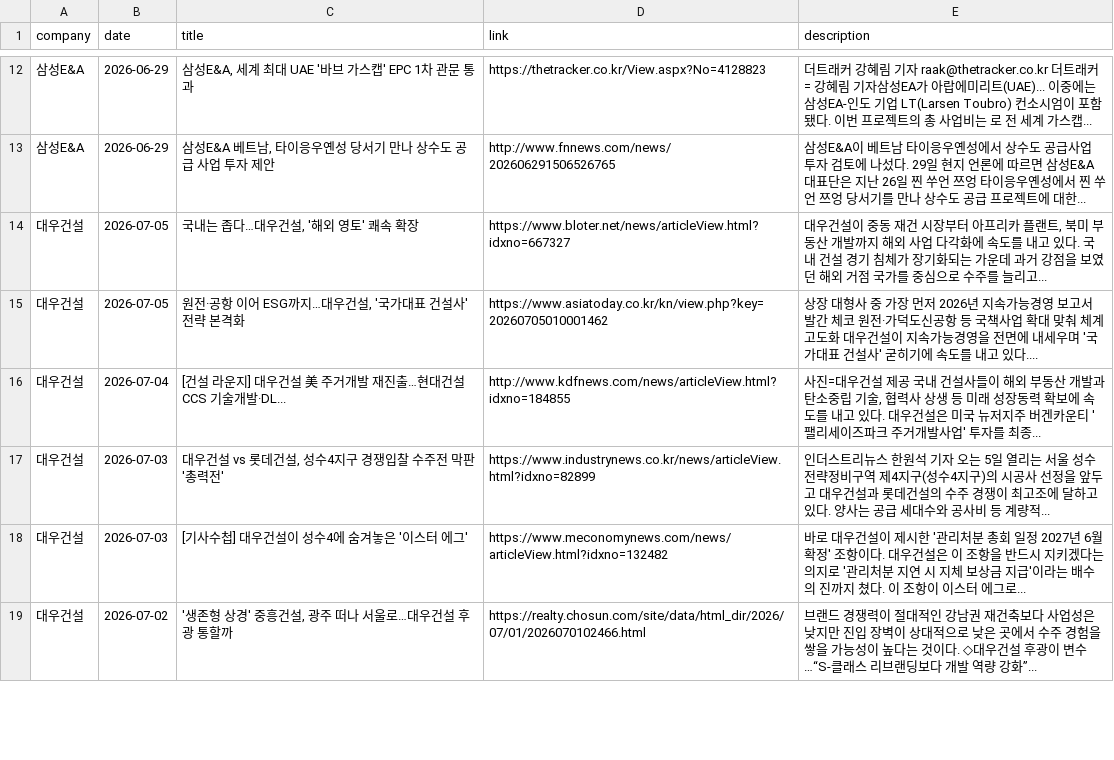
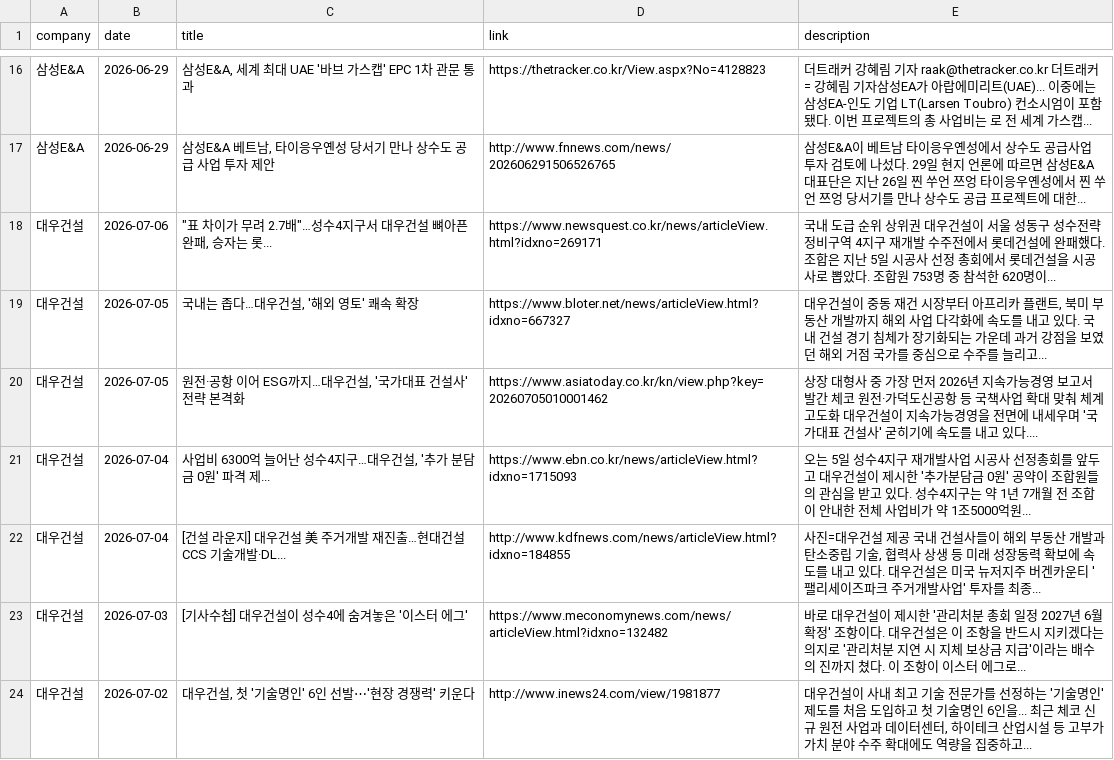
Before and after one commit to hdec-daily-news/hdec-competitors, a CSV file: 대형사_동향.csv, drawn as a sheet; only a part is shown, gaps mark what is left out; the shorter side is filled out with more unchanged rows; the diff covers the shown part only.

```diff
--- a/대형사_동향.csv
+++ b/대형사_동향.csv
@@ -13,6 +17,8 @@
 삼성E&A,2026-06-29,"삼성E&A 베트남, 타이응우옌성 당서기 만나 상수도 공급 사업 투자 제안",http://www.fnnews.com/news/202606291506526765,삼성E&A이 베트남 타이응우옌성에서 상수도 공급사업 투자 검토에 나섰다. 29일 현지 언론에 따르면 삼성E&A 대표단은 지난 26일 찐 쑤언 쯔엉 타이응우옌성에서 찐 쑤언 쯔엉 당서기를 만나 상수도 공급 프로젝트에 대한...
+대우건설,2026-07-06,"""표 차이가 무려 2.7배""…성수4지구서 대우건설 뼈아픈 완패, 승자는 롯...",https://www.newsquest.co.kr/news/articleView.html?idxno=269171,국내 도급 순위 상위권 대우건설이 서울 성동구 성수전략정비구역 4지구 재개발 수주전에서 롯데건설에 완패했다. 조합은 지난 5일 시공사 선정 총회에서 롯데건설을 시공사로 뽑았다. 조합원 753명 중 참석한 620명이...
 대우건설,2026-07-05,"국내는 좁다…대우건설, '해외 영토' 쾌속 확장",https://www.bloter.net/news/articleView.html?idxno=667327,"대우건설이 중동 재건 시장부터 아프리카 플랜트, 북미 부동산 개발까지 해외 사업 다각화에 속도를 내고 있다. 국내 건설 경기 침체가 장기화되는 가운데 과거 강점을 보였던 해외 거점 국가를 중심으로 수주를 늘리고... "
 대우건설,2026-07-05,"원전·공항 이어 ESG까지…대우건설, '국가대표 건설사' 전략 본격화",https://www.asiatoday.co.kr/kn/view.php?key=20260705010001462,상장 대형사 중 가장 먼저 2026년 지속가능경영 보고서 발간 체코 원전·가덕도신공항 등 국책사업 확대 맞춰 체계 고도화 대우건설이 지속가능경영을 전면에 내세우며 '국가대표 건설사' 굳히기에 속도를 내고 있다....
+대우건설,2026-07-04,"사업비 6300억 늘어난 성수4지구…대우건설, '추가 분담금 0원' 파격 제...",https://www.ebn.co.kr/news/articleView.html?idxno=1715093,오는 5일 성수4지구 재개발사업 시공사 선정총회를 앞두고 대우건설이 제시한 '추가분담금 0원' 공약이 조합원들의 관심을 받고 있다. 성수4지구는 약 1년 7개월 전 조합이 안내한 전체 사업비가 약 1조5000억원...
 대우건설,2026-07-04,[건설 라운지] 대우건설 美 주거개발 재진출…현대건설 CCS 기술개발·DL...,http://www.kdfnews.com/news/articleView.html?idxno=184855,"사진=대우건설 제공 국내 건설사들이 해외 부동산 개발과 탄소중립 기술, 협력사 상생 등 미래 성장동력 확보에 속도를 내고 있다. 대우건설은 미국 뉴저지주 버겐카운티 '팰리세이즈파크 주거개발사업' 투자를 최종... "
-대우건설,2026-07-03,"대우건설 vs 롯데건설, 성수4지구 경쟁입찰 수주전 막판 '총력전'",https://www.industrynews.co.kr/news/articleView.html?idxno=82899,인더스트리뉴스 한원석 기자  오는 5일 열리는 서울 성수전략정비구역 제4지구(성수4지구)의 시공사 선정을 앞두고 대우건설과 롯데건설의 수주 경쟁이 최고조에 달하고 있다. 양사는 공급 세대수와 공사비 등 계량적...
 대우건설,2026-07-03,[기사수첩] 대우건설이 성수4에 숨겨놓은 '이스터 에그',https://www.meconomynews.com/news/articleView.html?idxno=132482,바로 대우건설이 제시한 '관리처분 총회 일정 2027년 6월 확정' 조항이다. 대우건설은 이 조항을 반드시 지키겠다는 의지로 '관리처분 지연 시 지체 보상금 지급'이라는 배수의 진까지 쳤다. 이 조항이 이스터 에그로...
+대우건설,2026-07-02,"대우건설, 첫 '기술명인' 6인 선발⋯'현장 경쟁력' 키운다",http://www.inews24.com/view/1981877,"대우건설이 사내 최고 기술 전문가를 선정하는 '기술명인' 제도를 처음 도입하고 첫 기술명인 6인을... 최근 체코 신규 원전 사업과 데이터센터, 하이테크 산업시설 등 고부가가치 분야 수주 확대에도 역량을 집중하고... "
```
Also changed, not shown: 9 added rows, 7 removed rows and 4 edited cells elsewhere in this file, 1 other file.
